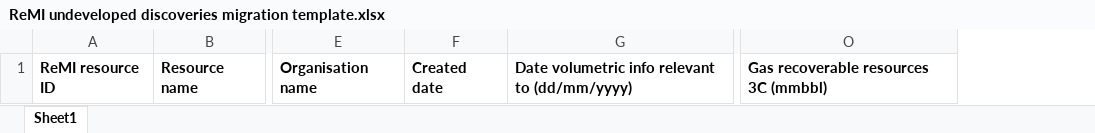
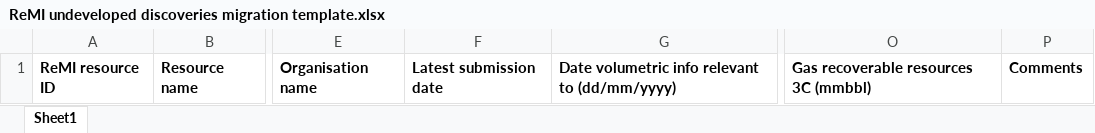
Before and after one commit to North-Sea-Transition-Authority/hydrocarbon-maturation, an Excel workbook: src/main/resources/parsfiles/ReMI undeveloped discoveries migration template.xlsx, sheet Sheet1, drawn as a sheet; only a part is shown, gaps mark what is left out; values as stored, in another font and other column widths than the file's, no borders; table styles not drawn; removed rows and columns are numbered as before the commit, all else as after; the diff names each change by its address in the sheet, - before the commit and + after, or states it on an @@ line.

```diff
--- a/src/main/resources/parsfiles/ReMI undeveloped discoveries migration template.xlsx (sheet Sheet1)
+++ b/src/main/resources/parsfiles/ReMI undeveloped discoveries migration template.xlsx (sheet Sheet1)
-column F, row 1: Created date
+column F, row 1: Latest submission date
+column P, row 1: Comments
```
Also changed, not shown: 2 other files.
